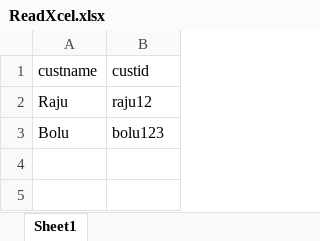
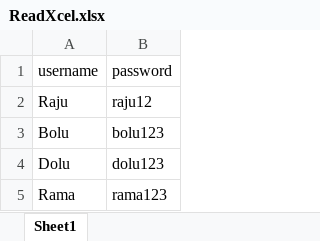
Before and after one commit to DeekshaKote/Assignments, an Excel workbook: ReadXcel.xlsx, sheet Sheet1, drawn as a sheet; values as stored, in another font and other column widths than the file's, no borders; removed rows and columns are numbered as before the commit, all else as after; the diff names each change by its address in the sheet, - before the commit and + after, or states it on an @@ line.

Commit message:
Add files via upload

```diff
--- a/ReadXcel.xlsx (sheet Sheet1)
+++ b/ReadXcel.xlsx (sheet Sheet1)
-row 1: custname | custid
+row 1: username | password
+row 4: Dolu | dolu123
+row 5: Rama | rama123
```
